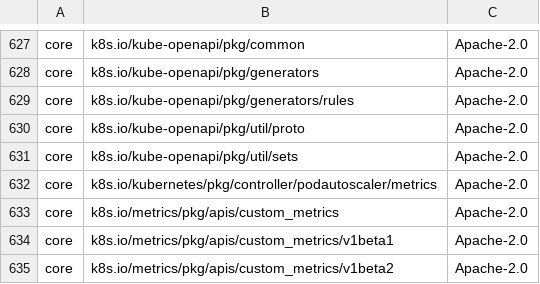
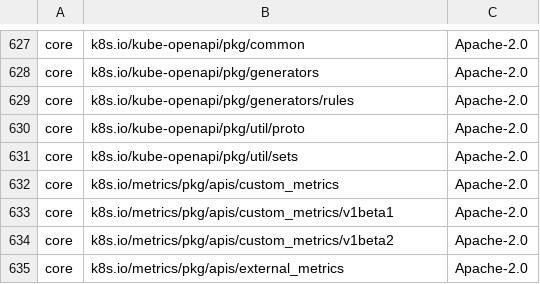
Before and after one commit to DataDog/watermarkpodautoscaler, a CSV file: LICENSE-3rdparty.csv, drawn as a sheet; only a part is shown, gaps mark what is left out; the shorter side is filled out with more unchanged rows; the diff names each change by its address in the sheet, - before the commit and + after, or states it on an @@ line.

Commit message:
Remove direct dependency to k8s.io/kubernetes

```diff
--- a/LICENSE-3rdparty.csv
+++ b/LICENSE-3rdparty.csv
-row 632: core | k8s.io/kubernetes/pkg/controller/podautoscaler/metrics | Apache-2.0
```
Also changed, not shown: 11 other files.
